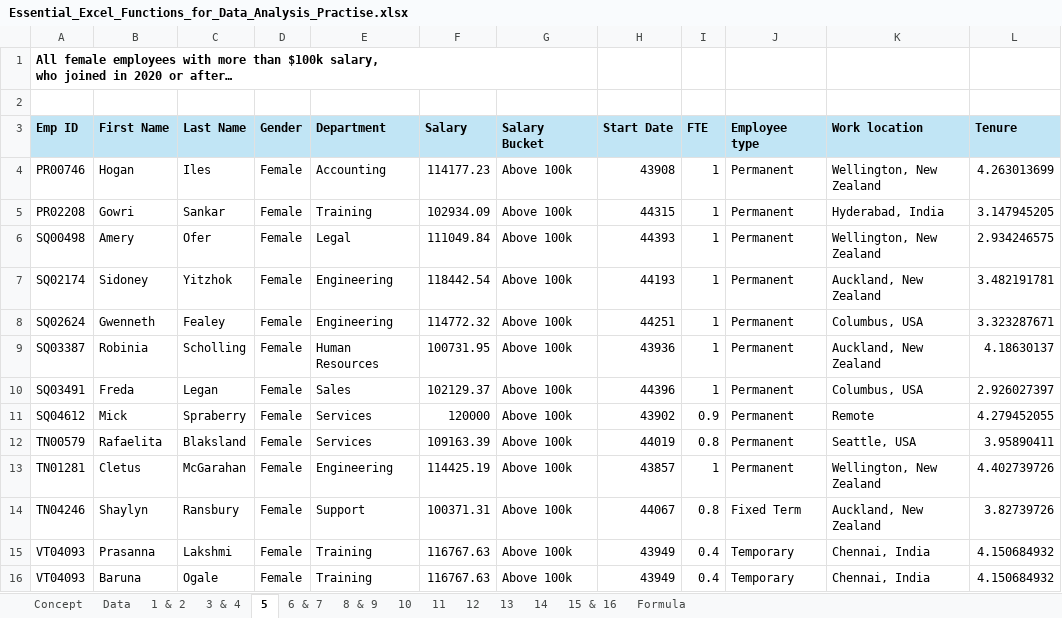
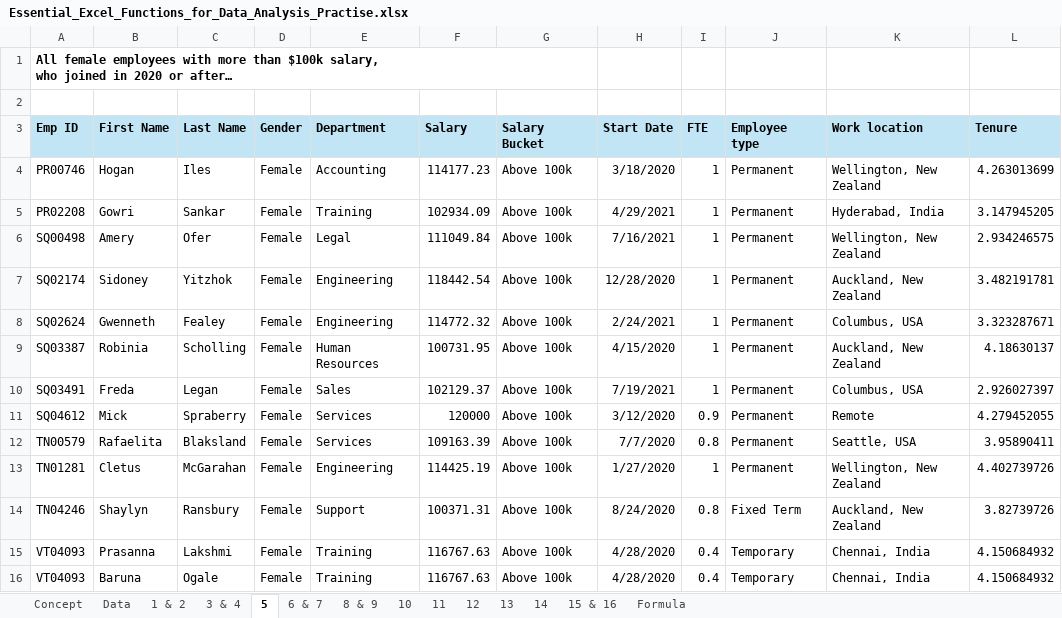
Before and after one commit to Sofiya-Banmala/Excel-Project, an Excel workbook: Essential_Excel_Functions_for_Data_Analysis_Practise.xlsx, sheet 5, drawn as a sheet; only a part is shown; values as stored, in another font and other column widths than the file's, no borders; the diff names each change by its address in the sheet, - before the commit and + after, or states it on an @@ line.

```diff
--- a/Essential_Excel_Functions_for_Data_Analysis_Practise.xlsx (sheet 5)
+++ b/Essential_Excel_Functions_for_Data_Analysis_Practise.xlsx (sheet 5)
-H4 (Start Date): 43908
+H4 (Start Date): 3/18/2020
-H5 (Start Date): 44315
+H5 (Start Date): 4/29/2021
-H6 (Start Date): 44393
+H6 (Start Date): 7/16/2021
-H7 (Start Date): 44193
+H7 (Start Date): 12/28/2020
-H8 (Start Date): 44251
+H8 (Start Date): 2/24/2021
-H9 (Start Date): 43936
+H9 (Start Date): 4/15/2020
-H10 (Start Date): 44396
+H10 (Start Date): 7/19/2021
-H11 (Start Date): 43902
+H11 (Start Date): 3/12/2020
-H12 (Start Date): 44019
+H12 (Start Date): 7/7/2020
-H13 (Start Date): 43857
+H13 (Start Date): 1/27/2020
-H14 (Start Date): 44067
+H14 (Start Date): 8/24/2020
-H15:H16 (Start Date): 43949
+H15:H16 (Start Date): 4/28/2020
```
Also changed, not shown: sheet 14, sheet 3 & 4, sheet Formula.
